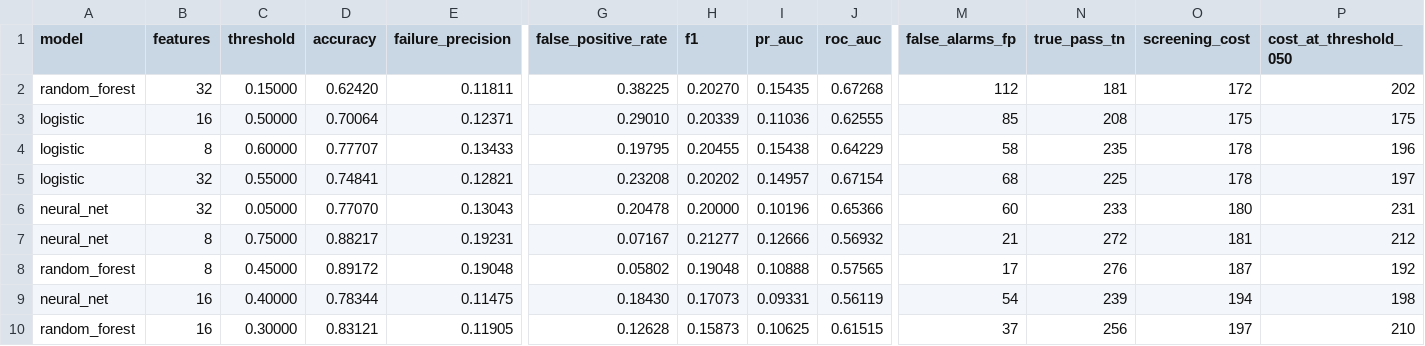
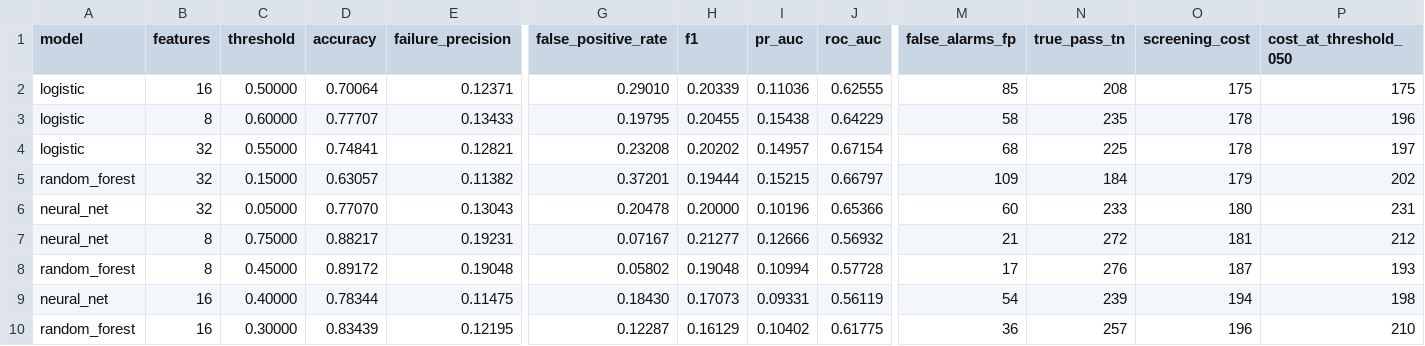
Before and after one commit to powlectro/AI-Based-Semiconductor-Yield-Prediction, a CSV file: reports/step3_validation_results.csv, drawn as a sheet; only a part is shown, gaps mark what is left out; removed rows and columns are numbered as before the commit, all else as after; rows hold the shown columns only; the diff names each change by its address in the sheet, - before the commit and + after, or states it on an @@ line.

```diff
--- a/reports/step3_validation_results.csv
+++ b/reports/step3_validation_results.csv
-row 2: random_forest | 32 | 0.15000 | 0.62420 | 0.11811 | 0.38225 | 0.20270 | 0.15435 | 0.67268 | 112 | 181 | 172 | 202
+row 5: random_forest | 32 | 0.15000 | 0.63057 | 0.11382 | 0.37201 | 0.19444 | 0.15215 | 0.66797 | 109 | 184 | 179 | 202
-I8 (pr_auc): 0.10888
+I8 (pr_auc): 0.10994
-J8 (roc_auc): 0.57565
+J8 (roc_auc): 0.57728
-P8 (cost_at_threshold_050): 192
+P8 (cost_at_threshold_050): 193
-D10 (accuracy): 0.83121
+D10 (accuracy): 0.83439
-E10 (failure_precision): 0.11905
+E10 (failure_precision): 0.12195
-G10 (false_positive_rate): 0.12628
+G10 (false_positive_rate): 0.12287
-H10 (f1): 0.15873
+H10 (f1): 0.16129
-I10 (pr_auc): 0.10625
+I10 (pr_auc): 0.10402
-J10 (roc_auc): 0.61515
+J10 (roc_auc): 0.61775
-M10 (false_alarms_fp): 37
+M10 (false_alarms_fp): 36
-N10 (true_pass_tn): 256
+N10 (true_pass_tn): 257
-O10 (screening_cost): 197
+O10 (screening_cost): 196
```
Also changed, not shown: reports/step3_threshold_sweep.csv, 19 other files.
